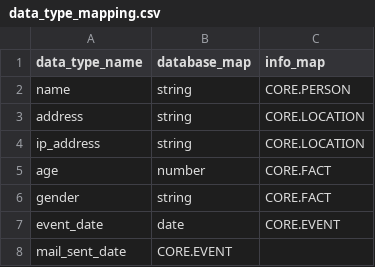
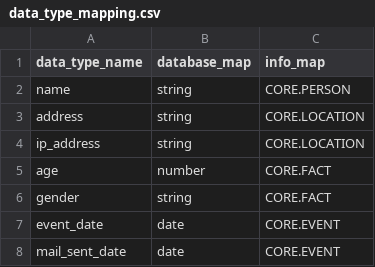
Before and after one commit to acutesoftware/AIKIF, a CSV file: aikif/data/ref/data_type_mapping.csv, drawn as a sheet.

Commit message:
fix csv missing data type on row 8

```diff
--- a/aikif/data/ref/data_type_mapping.csv
+++ b/aikif/data/ref/data_type_mapping.csv
@@ -7,2 +7,2 @@ gender,string,CORE.FACT
 event_date,date,CORE.EVENT
-mail_sent_date,CORE.EVENT
+mail_sent_date,date,CORE.EVENT
```
